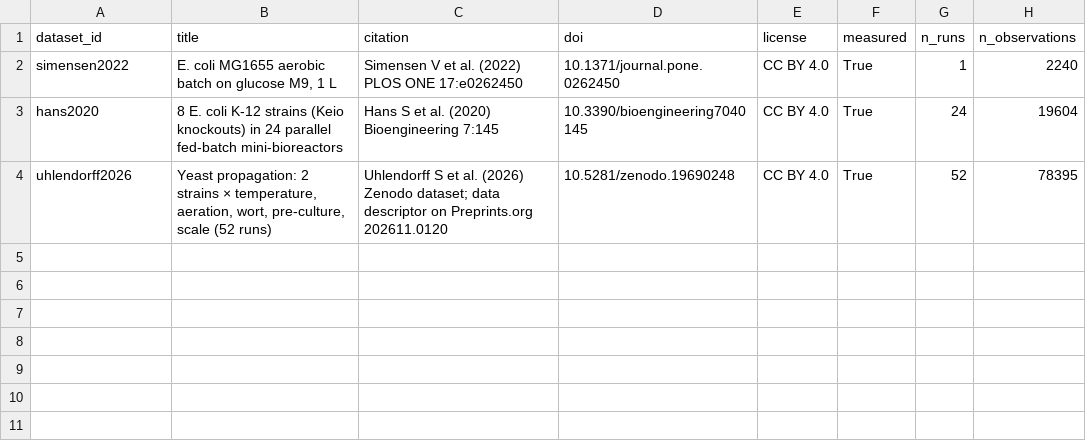
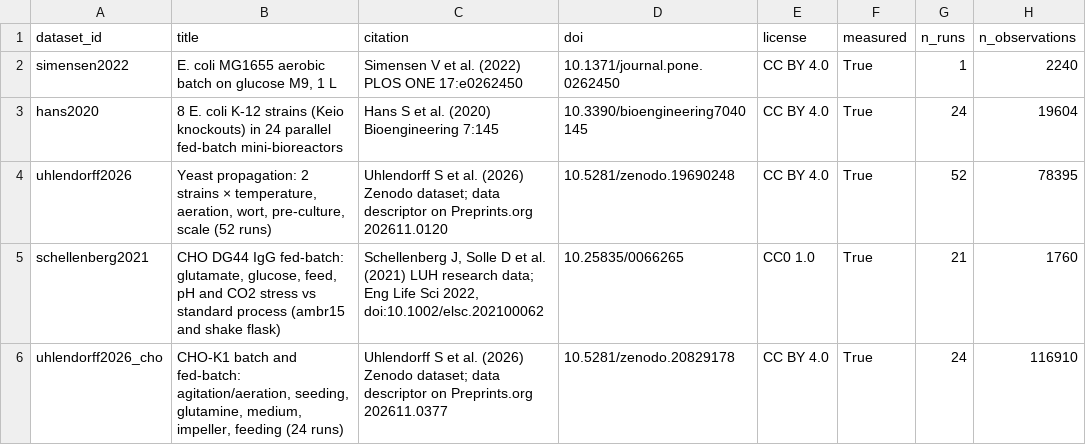
Before and after one commit to anupama29k/bioprocessanalyzer, a CSV file: bpa_app/atlas_release/datasets.csv, drawn as a sheet.

```diff
--- a/bpa_app/atlas_release/datasets.csv
+++ b/bpa_app/atlas_release/datasets.csv
@@ -4 +4,3 @@ hans2020,8 E. coli K-12 strains (Keio knockouts) in 24 parallel fed-batch mini-b
 uhlendorff2026,"Yeast propagation: 2 strains × temperature, aeration, wort, pre-culture, scale (52 runs)",Uhlendorff S et al. (2026) Zenodo dataset; data descriptor on Preprints.org 202611.0120,10.5281/zenodo.19690248,CC BY 4.0,True,52,78395
+schellenberg2021,"CHO DG44 IgG fed-batch: glutamate, glucose, feed, pH and CO2 stress vs standard process (ambr15 and shake flask)","Schellenberg J, Solle D et al. (2021) LUH research data; Eng Life Sci 2022, doi:10.1002/elsc.202100062",10.25835/0066265,CC0 1.0,True,21,1760
+uhlendorff2026_cho,"CHO-K1 batch and fed-batch: agitation/aeration, seeding, glutamine, medium, impeller, feeding (24 runs)",Uhlendorff S et al. (2026) Zenodo dataset; data descriptor on Preprints.org 202611.0377,10.5281/zenodo.20829178,CC BY 4.0,True,24,116910
```
Also changed, not shown: bpa_app/atlas_release/contrasts.csv, 8 other files.
